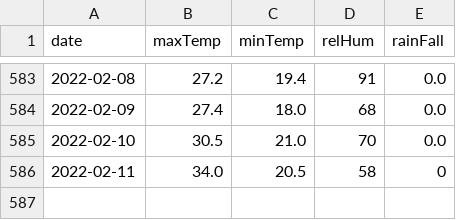
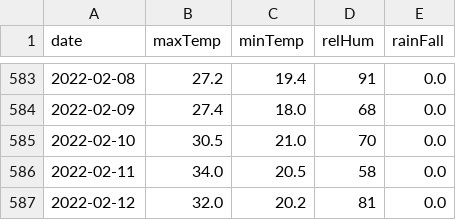
Before and after one commit to kaustuvchatterjee/weather, a CSV file: weatherdata.csv, drawn as a sheet; only a part is shown, gaps mark what is left out.

```diff
--- a/weatherdata.csv
+++ b/weatherdata.csv
@@ -585,2 +585,3 @@ date,maxTemp,minTemp,relHum,rainFall
 2022-02-10,30.5,21.0,70,0.0
-2022-02-11,34.0,20.5,58,0
+2022-02-11,34.0,20.5,58,0.0
+2022-02-12,32.0,20.2,81,0.0
```
